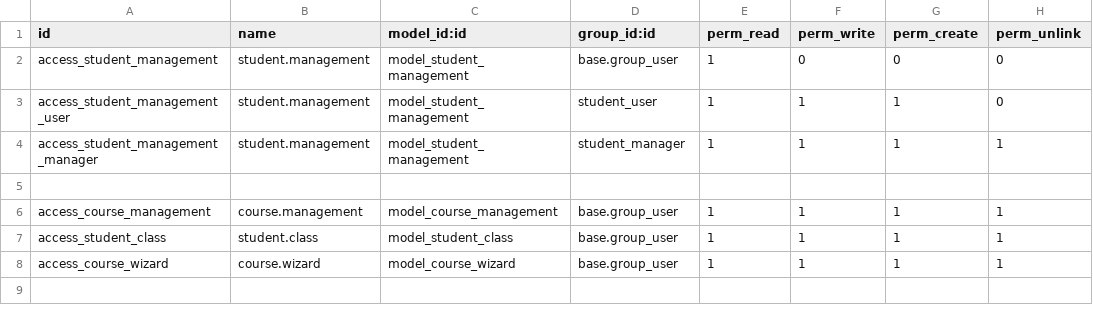
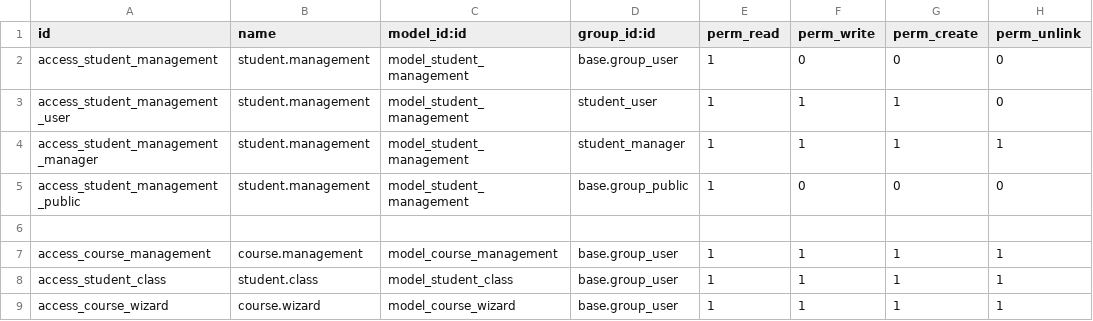
Before and after one commit to kasiasarl/training-odoov15, a CSV file: kasia_training/security/ir.model.access.csv, drawn as a sheet; the diff names each change by its address in the sheet, - before the commit and + after, or states it on an @@ line.

```diff
--- a/kasia_training/security/ir.model.access.csv
+++ b/kasia_training/security/ir.model.access.csv
+row 5: access_student_management_public | student.management | model_student_management | base.group_public | 1 | 0 | 0 | 0
```
Also changed, not shown: 3 other files.
